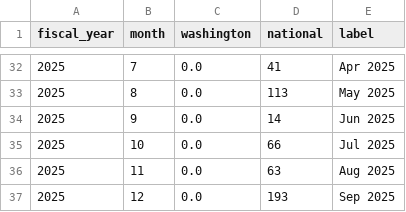
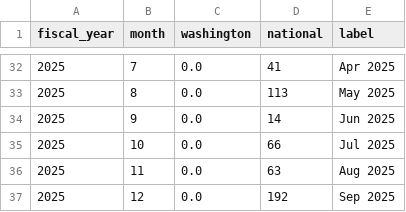
Before and after one commit to SpaceCQCNyaruko/CSE163-Final-Project, a CSV file: outputs/wa_monthly.csv, drawn as a sheet; only a part is shown, gaps mark what is left out; the diff covers the shown part only.

```diff
--- a/outputs/wa_monthly.csv
+++ b/outputs/wa_monthly.csv
@@ -36,2 +36,2 @@ fiscal_year,month,washington,national,label
 2025,11,0.0,63,Aug 2025
-2025,12,0.0,193,Sep 2025
+2025,12,0.0,192,Sep 2025
```
Also changed, not shown: 27 edited cells elsewhere in this file, data/crosswalk.csv, data/processed/parse_checks.csv, 10 other files.
